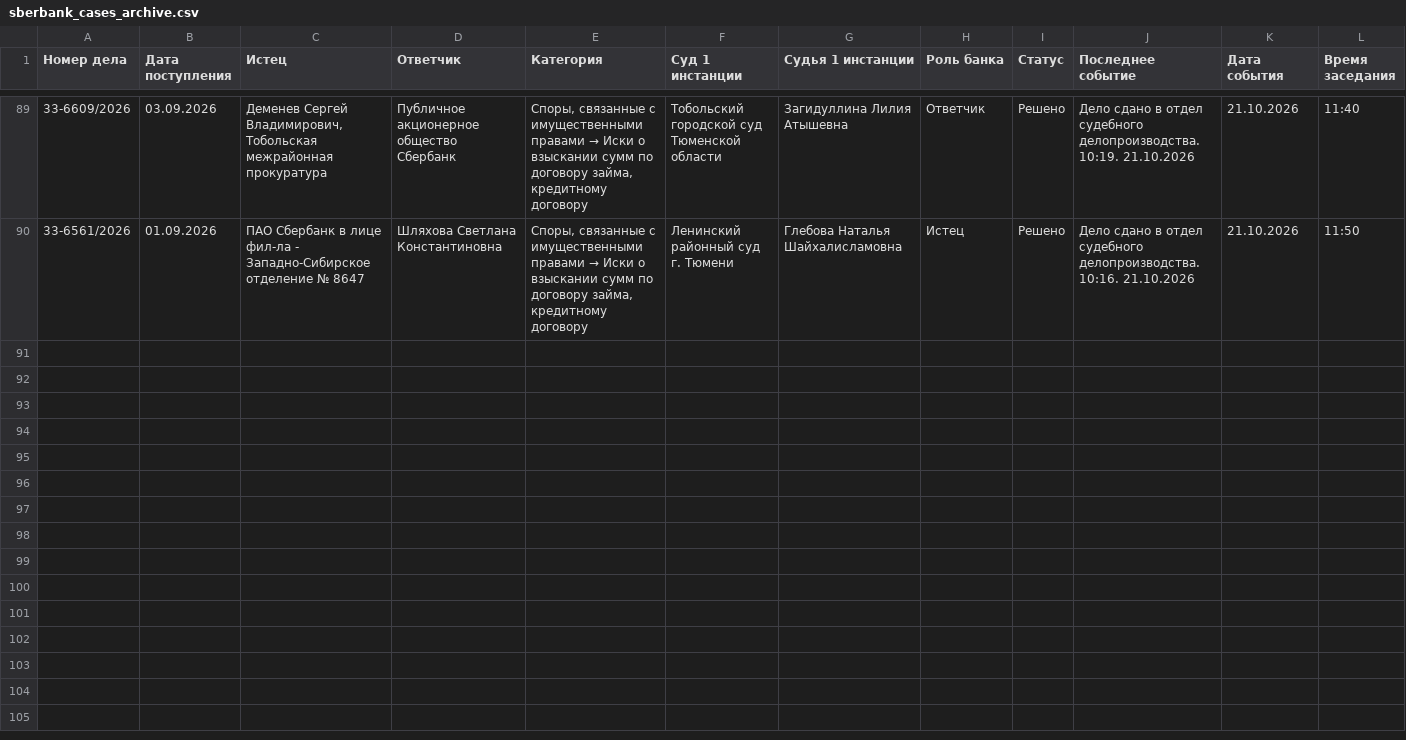
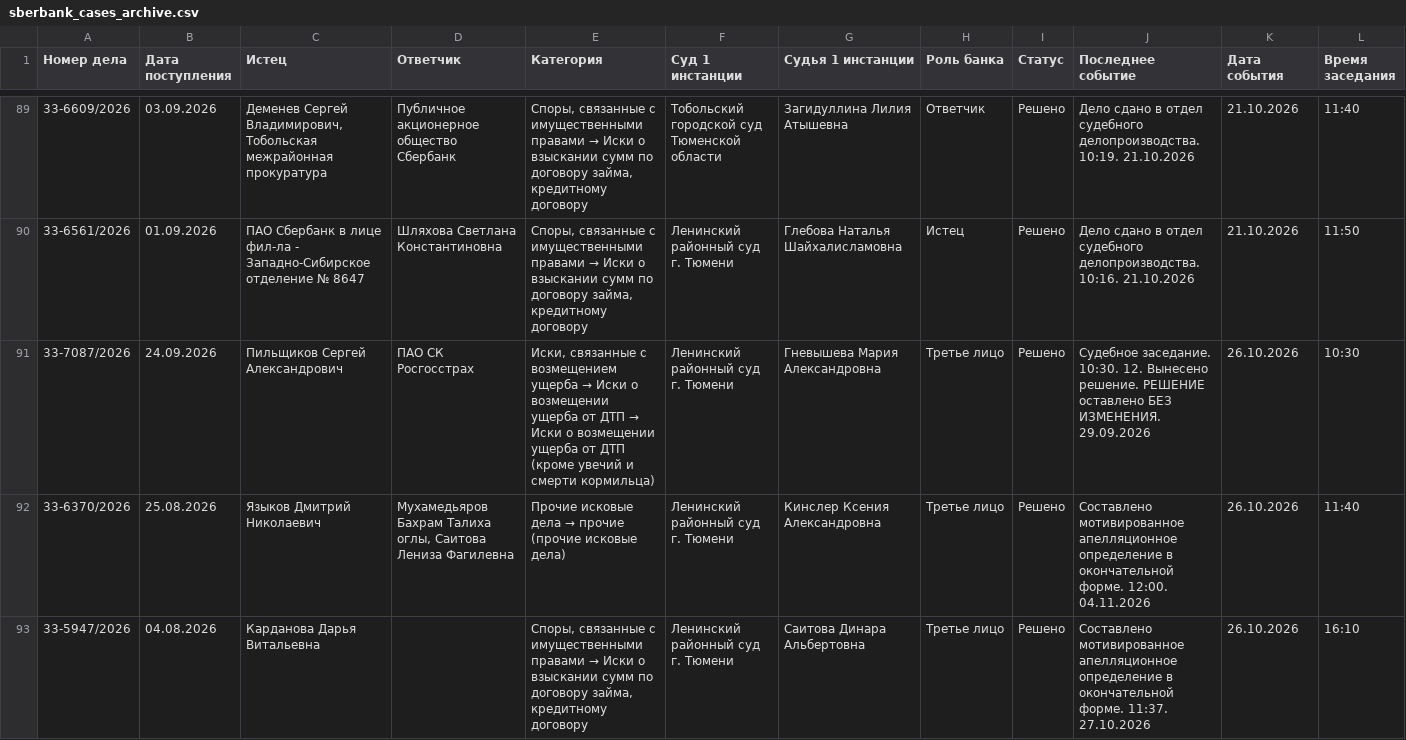
Before and after one commit to SelivanovAS/dashboard-tyumen, a CSV file: data/sberbank_cases_archive.csv, drawn as a sheet; only a part is shown, gaps mark what is left out; rows hold the shown columns only; the diff names each change by its address in the sheet, - before the commit and + after, or states it on an @@ line.

```diff
--- a/data/sberbank_cases_archive.csv
+++ b/data/sberbank_cases_archive.csv
+row 91: 33-7087/2026 | 24.09.2026 | Пильщиков Сергей Александрович | ПАО СК Росгосстрах | Иски, связанные с возмещением ущерба → Иски о возмещении ущерба от ДТП → Иски о возмещении ущерба от ДТП (кроме увечий и смерти кормильца) | Ленинский районный суд г. Тюмени | Гневышева Мария Александровна | Третье лицо | Решено | Судебное заседание. 10:30. 12. Вынесено решение. РЕШЕНИЕ оставлено БЕЗ ИЗМЕНЕНИЯ. 29.09.2026 | 26.10.2026 | 10:30
+row 92: 33-6370/2026 | 25.08.2026 | Языков Дмитрий Николаевич | Мухамедьяров Бахрам Талиха оглы, Саитова Лениза Фагилевна | Прочие исковые дела → прочие (прочие исковые дела) | Ленинский районный суд г. Тюмени | Кинслер Ксения Александровна | Третье лицо | Решено | Составлено мотивированное апелляционное определение в окончательной форме. 12:00. 04.11.2026 | 26.10.2026 | 11:40
+row 93: 33-5947/2026 | 04.08.2026 | Карданова Дарья Витальевна |  | Споры, связанные с имущественными правами → Иски о взыскании сумм по договору займа, кредитному договору | Ленинский районный суд г. Тюмени | Саитова Динара Альбертовна | Третье лицо | Решено | Составлено мотивированное апелляционное определение в окончательной форме. 11:37. 27.10.2026 | 26.10.2026 | 16:10
```
Also changed, not shown: data/sberbank_cases.csv, 9 other files.
